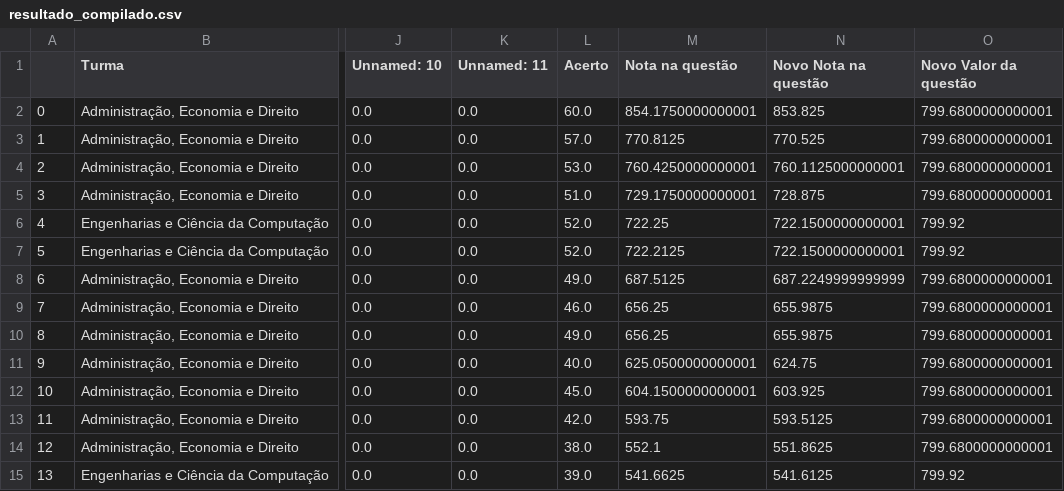
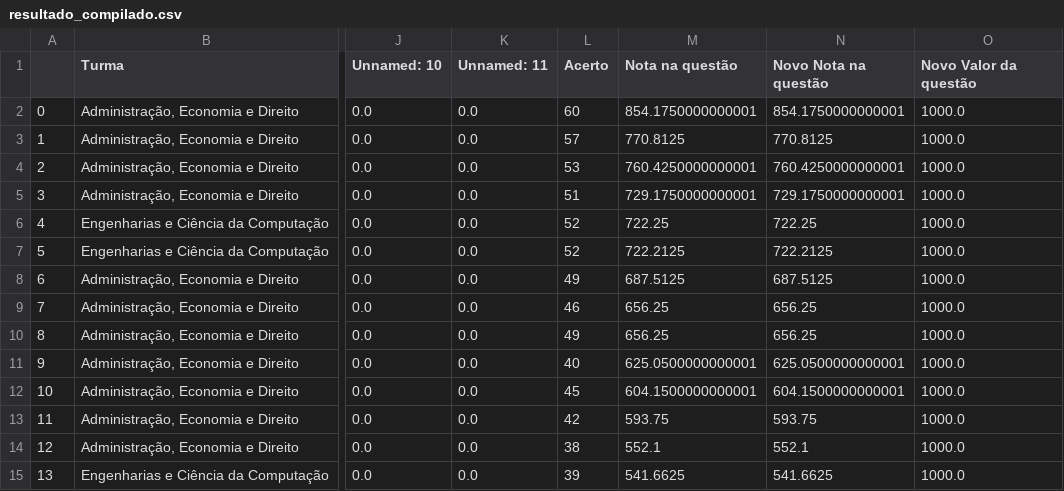
Before and after one commit to padre-alexandre/Simulado-1-fase-Insper-2024-1, a CSV file: resultado_compilado.csv, drawn as a sheet; only a part is shown, gaps mark what is left out; the diff covers the shown part only; the diff names each change by its address in the sheet, - before the commit and + after, or states it on an @@ line.

```diff
--- a/resultado_compilado.csv
+++ b/resultado_compilado.csv
-L2 (Acerto): 60.0
+L2 (Acerto): 60
-N2 (Novo Nota na questão): 853.825
+N2 (Novo Nota na questão): 854.1750000000001
-O2:O5 (Novo Valor da questão): 799.6800000000001
+O2:O5 (Novo Valor da questão): 1000.0
-L3 (Acerto): 57.0
+L3 (Acerto): 57
-N3 (Novo Nota na questão): 770.525
+N3 (Novo Nota na questão): 770.8125
-L4 (Acerto): 53.0
+L4 (Acerto): 53
-N4 (Novo Nota na questão): 760.1125000000001
+N4 (Novo Nota na questão): 760.4250000000001
-L5 (Acerto): 51.0
+L5 (Acerto): 51
-N5 (Novo Nota na questão): 728.875
+N5 (Novo Nota na questão): 729.1750000000001
-L6:L7 (Acerto): 52.0
+L6:L7 (Acerto): 52
-N6 (Novo Nota na questão): 722.1500000000001
+N6 (Novo Nota na questão): 722.25
-O6:O7 (Novo Valor da questão): 799.92
+O6:O7 (Novo Valor da questão): 1000.0
-N7 (Novo Nota na questão): 722.1500000000001
+N7 (Novo Nota na questão): 722.2125
-L8 (Acerto): 49.0
+L8 (Acerto): 49
-N8 (Novo Nota na questão): 687.2249999999999
+N8 (Novo Nota na questão): 687.5125
-O8:O14 (Novo Valor da questão): 799.6800000000001
+O8:O14 (Novo Valor da questão): 1000.0
-L9 (Acerto): 46.0
+L9 (Acerto): 46
-N9:N10 (Novo Nota na questão): 655.9875
+N9:N10 (Novo Nota na questão): 656.25
-L10 (Acerto): 49.0
+L10 (Acerto): 49
-L11 (Acerto): 40.0
+L11 (Acerto): 40
-N11 (Novo Nota na questão): 624.75
+N11 (Novo Nota na questão): 625.0500000000001
-L12 (Acerto): 45.0
+L12 (Acerto): 45
-N12 (Novo Nota na questão): 603.925
+N12 (Novo Nota na questão): 604.1500000000001
-L13 (Acerto): 42.0
+L13 (Acerto): 42
-N13 (Novo Nota na questão): 593.5125
+N13 (Novo Nota na questão): 593.75
-L14 (Acerto): 38.0
+L14 (Acerto): 38
-N14 (Novo Nota na questão): 551.8625
+N14 (Novo Nota na questão): 552.1
-L15 (Acerto): 39.0
+L15 (Acerto): 39
-N15 (Novo Nota na questão): 541.6125
+N15 (Novo Nota na questão): 541.6625
-O15 (Novo Valor da questão): 799.92
+O15 (Novo Valor da questão): 1000.0
```
Also changed, not shown: 65 edited cells elsewhere in this file, 2 other files.
